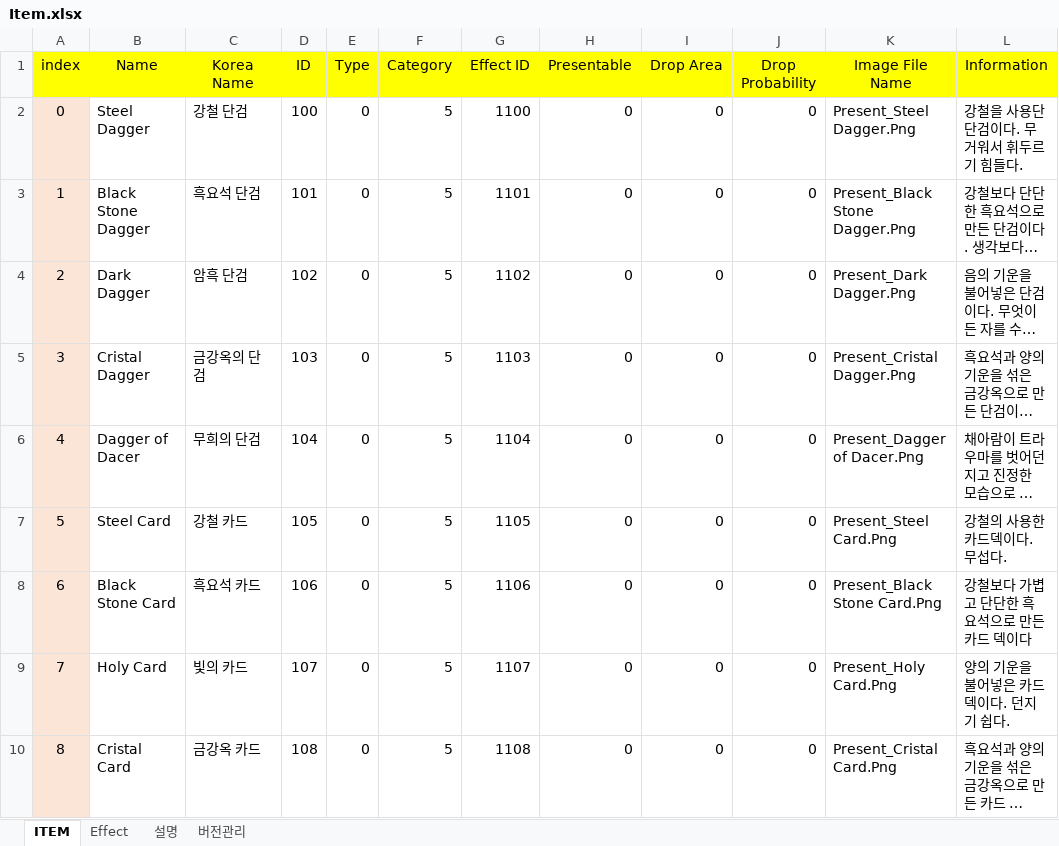
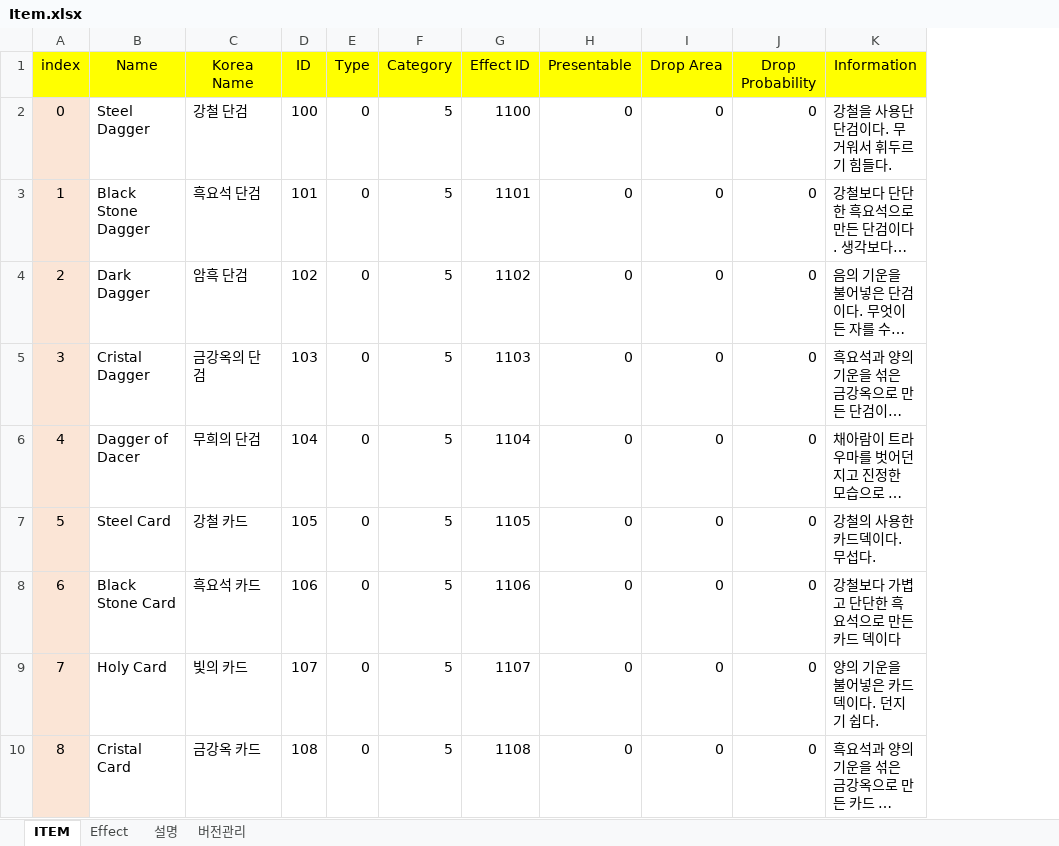
Before and after one commit to 223tt/Last-Night, an Excel workbook: 테이블/테이블 원본/Item.xlsx, sheet ITEM, drawn as a sheet; only a part is shown; long unchanged cells end in …; values as stored, in another font and other column widths than the file's, no borders; the diff names each change by its address in the sheet, - before the commit and + after, or states it on an @@ line.

Commit message:
테이블 수정
이미지 열 삭제

```diff
--- a/테이블/테이블 원본/Item.xlsx (sheet ITEM)
+++ b/테이블/테이블 원본/Item.xlsx (sheet ITEM)
-column K (Image File Name), rows 2-10: Present_Steel Dagger.Png | Present_Black Stone Dagger.Png | Present_Dark Dagger.Png | Present_Cristal Dagger.Png | Present_Dagger of Dacer.Png | Present_Steel Card.Png | Present_Black Stone Card.Png | Present_Holy Card.Png | Present_Cristal Card.Png
```
